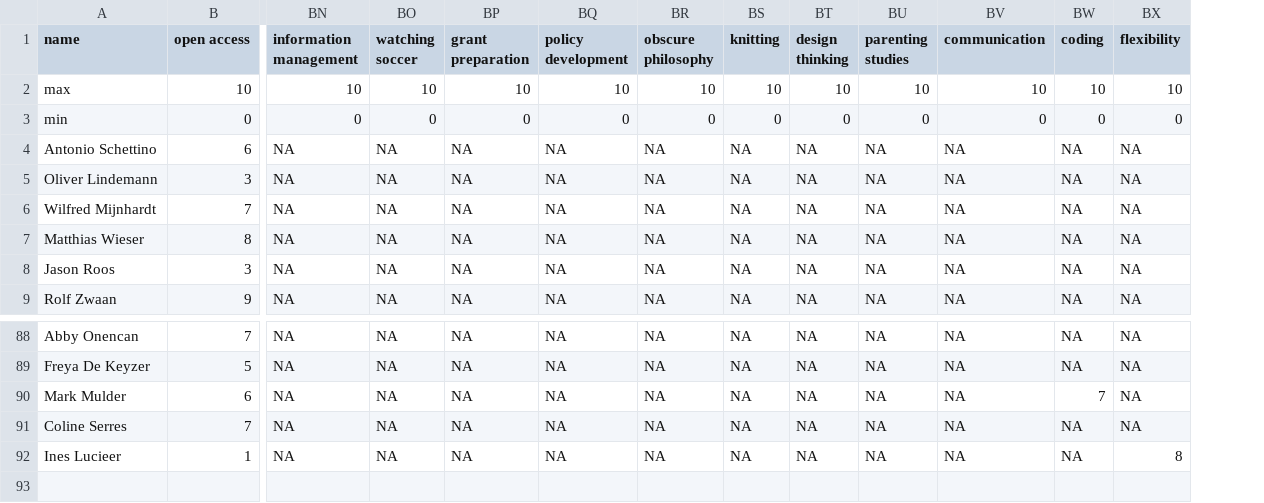
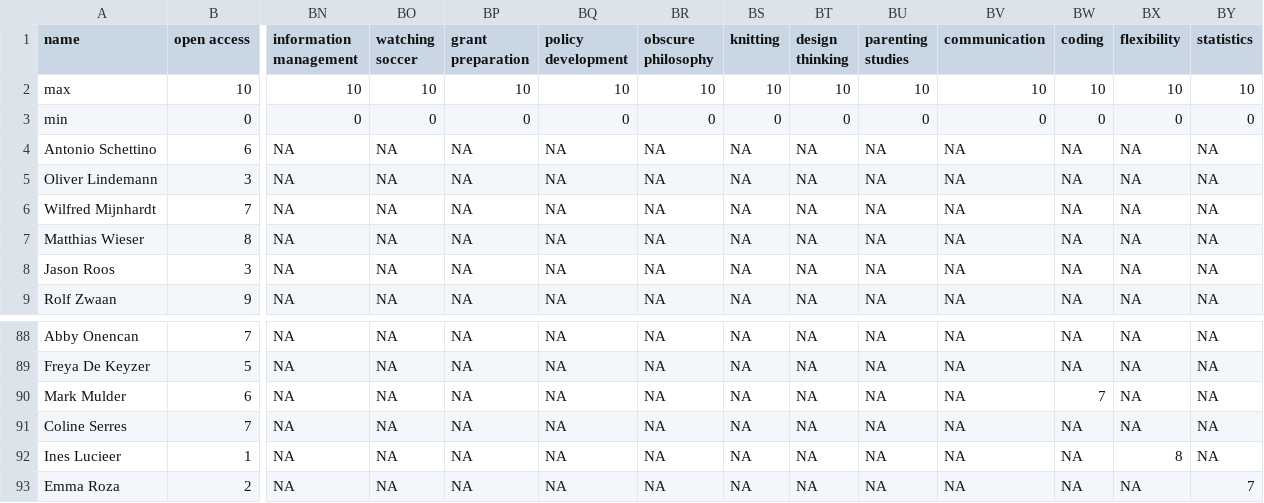
Before and after one commit to osc-rotterdam/osc-rotterdam.github.io, a CSV file: static/OS_skills.csv, drawn as a sheet; only a part is shown, gaps mark what is left out; rows hold the shown columns only; the diff names each change by its address in the sheet, - before the commit and + after, or states it on an @@ line.

Commit message:
OSCR Member: Emma Roza

```diff
--- a/static/OS_skills.csv
+++ b/static/OS_skills.csv
+column BY (statistics), rows 2-9: 10 | 0 | NA | NA | NA | NA | NA | NA; rows 88-92: all NA
+row 93: Emma Roza | 2 | NA | NA | NA | NA | NA | NA | NA | NA | NA | NA | NA | 7
```
Also changed, not shown: 5 other files.
